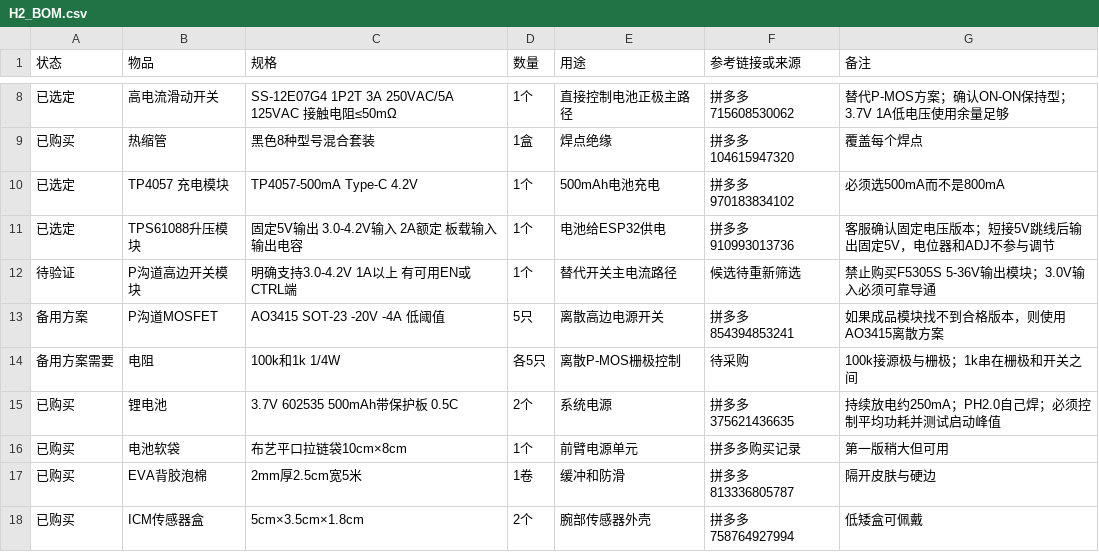
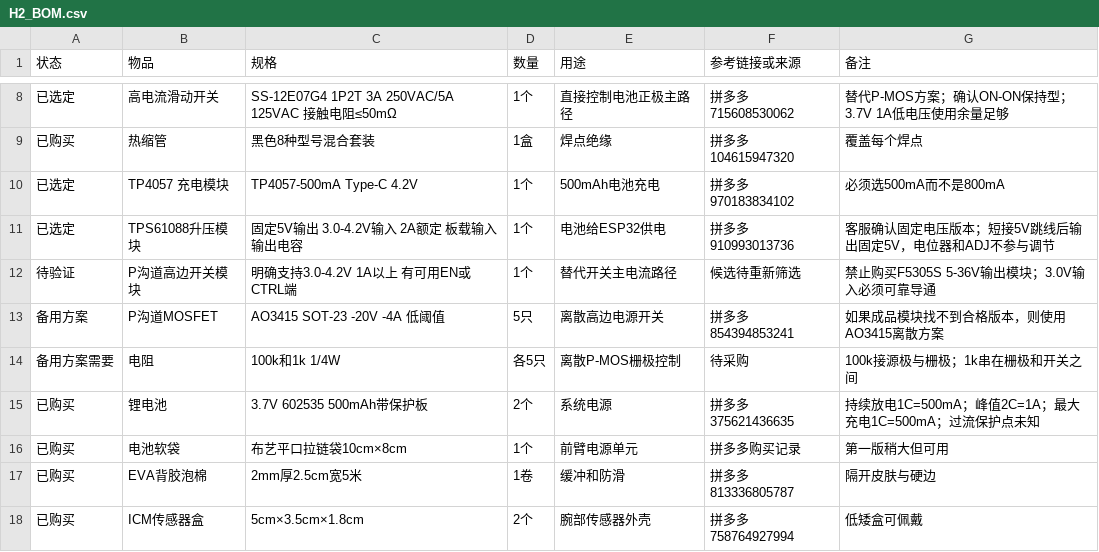
Before and after one commit to koreever66/kineshoot-initial-debug-v1, a CSV file: docs/hardware/H2_BOM.csv, drawn as a sheet; only a part is shown, gaps mark what is left out.

```diff
--- a/docs/hardware/H2_BOM.csv
+++ b/docs/hardware/H2_BOM.csv
@@ -14,3 +14,3 @@
 备用方案需要,电阻,100k和1k 1/4W,各5只,离散P-MOS栅极控制,待采购,100k接源极与栅极；1k串在栅极和开关之间
-已购买,锂电池,3.7V 602535 500mAh带保护板 0.5C,2个,系统电源,拼多多 375621436635,持续放电约250mA；PH2.0自己焊；必须控制平均功耗并测试启动峰值
+已购买,锂电池,3.7V 602535 500mAh带保护板,2个,系统电源,拼多多 375621436635,持续放电1C=500mA；峰值2C=1A；最大充电1C=500mA；过流保护点未知
 已购买,电池软袋,布艺平口拉链袋10cm×8cm,1个,前臂电源单元,拼多多购买记录,第一版稍大但可用
```
Also changed, not shown: 2 other files.
